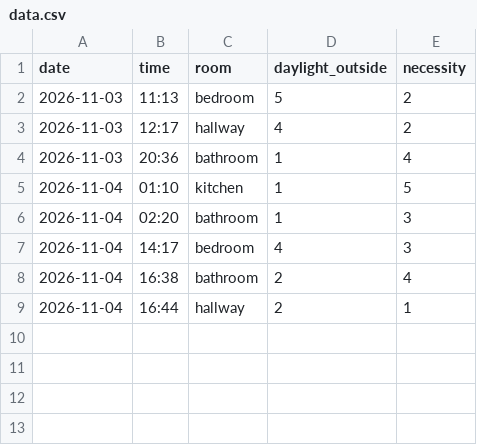
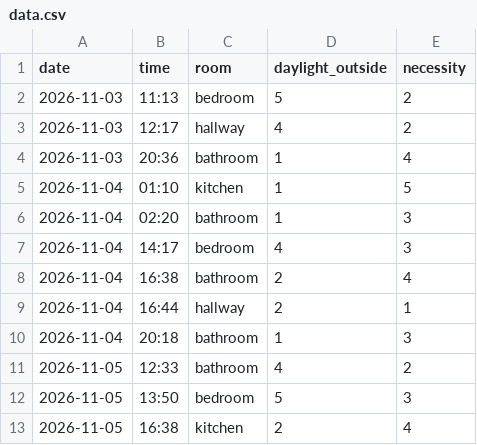
Before and after one commit to Pattx505/Data-Visualisation-100, a CSV file: data.csv, drawn as a sheet.

Commit message:
Added new entries to data.csv

```diff
--- a/data.csv
+++ b/data.csv
@@ -9 +9,5 @@ date,time,room,daylight_outside,necessity
 2026-11-04,16:44,hallway,2,1
+2026-11-04,20:18,bathroom,1,3
+2026-11-05,12:33,bathroom,4,2
+2026-11-05,13:50,bedroom,5,3
+2026-11-05,16:38,kitchen,2,4
```
